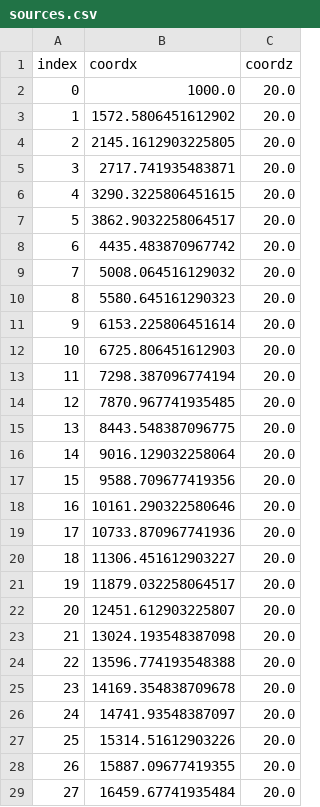
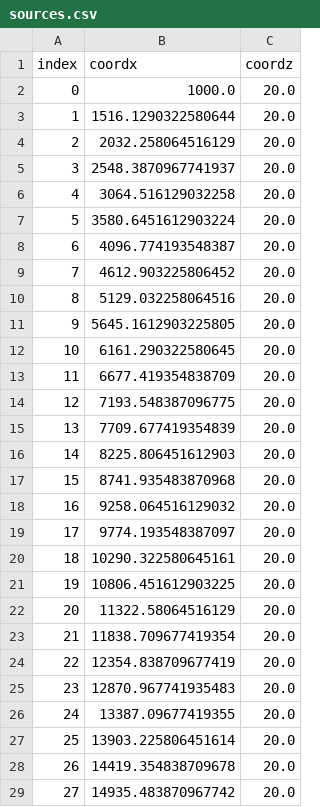
Before and after one commit to GISIS-UFF/SeismicModeling2D, a CSV file: inputs/sources.csv, drawn as a sheet; only a part is shown; the diff covers the shown part only.

```diff
--- a/inputs/sources.csv
+++ b/inputs/sources.csv
@@ -2,28 +2,28 @@ index,coordx,coordz
 0,1000.0,20.0
-1,1572.5806451612902,20.0
-2,2145.1612903225805,20.0
-3,2717.741935483871,20.0
-4,3290.3225806451615,20.0
-5,3862.9032258064517,20.0
-6,4435.483870967742,20.0
-7,5008.064516129032,20.0
-8,5580.645161290323,20.0
-9,6153.225806451614,20.0
-10,6725.806451612903,20.0
-11,7298.387096774194,20.0
-12,7870.967741935485,20.0
-13,8443.548387096775,20.0
-14,9016.129032258064,20.0
-15,9588.709677419356,20.0
-16,10161.290322580646,20.0
-17,10733.870967741936,20.0
-18,11306.451612903227,20.0
-19,11879.032258064517,20.0
-20,12451.612903225807,20.0
-21,13024.193548387098,20.0
-22,13596.774193548388,20.0
-23,14169.354838709678,20.0
-24,14741.93548387097,20.0
-25,15314.51612903226,20.0
-26,15887.09677419355,20.0
-27,16459.67741935484,20.0
+1,1516.1290322580644,20.0
+2,2032.258064516129,20.0
+3,2548.3870967741937,20.0
+4,3064.516129032258,20.0
+5,3580.6451612903224,20.0
+6,4096.774193548387,20.0
+7,4612.903225806452,20.0
+8,5129.032258064516,20.0
+9,5645.1612903225805,20.0
+10,6161.290322580645,20.0
+11,6677.419354838709,20.0
+12,7193.548387096775,20.0
+13,7709.677419354839,20.0
+14,8225.806451612903,20.0
+15,8741.935483870968,20.0
+16,9258.064516129032,20.0
+17,9774.193548387097,20.0
+18,10290.322580645161,20.0
+19,10806.451612903225,20.0
+20,11322.58064516129,20.0
+21,11838.709677419354,20.0
+22,12354.838709677419,20.0
+23,12870.967741935483,20.0
+24,13387.09677419355,20.0
+25,13903.225806451614,20.0
+26,14419.354838709678,20.0
+27,14935.483870967742,20.0
```
Also changed, not shown: 4 edited cells elsewhere in this file, inputs/receivers.csv, 7 other files.
